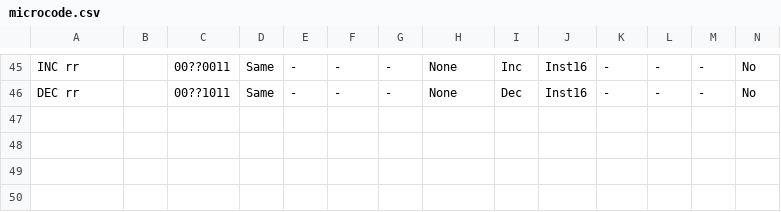
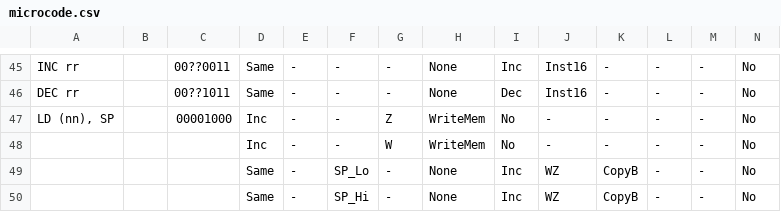
Before and after one commit to elipsitz/gameboy-fpga, a CSV file: rtl/microcode.csv, drawn as a sheet; only a part is shown, gaps mark what is left out; rows hold the shown columns only; the diff names each change by its address in the sheet, - before the commit and + after, or states it on an @@ line.

```diff
--- a/rtl/microcode.csv
+++ b/rtl/microcode.csv
+row 47: LD (nn), SP |  | 00001000 | Inc | - | - | Z | WriteMem | No | - | - | - | - | No
+row 48:  |  |  | Inc | - | - | W | WriteMem | No | - | - | - | - | No
+row 49:  |  |  | Same | - | SP_Lo | - | None | Inc | WZ | CopyB | - | - | No
+row 50:  |  |  | Same | - | SP_Hi | - | None | Inc | WZ | CopyB | - | - | No
```
Also changed, not shown: 5 other files.
